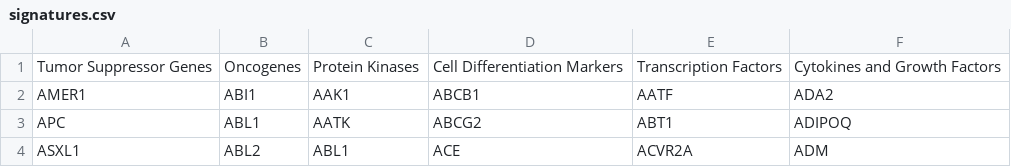
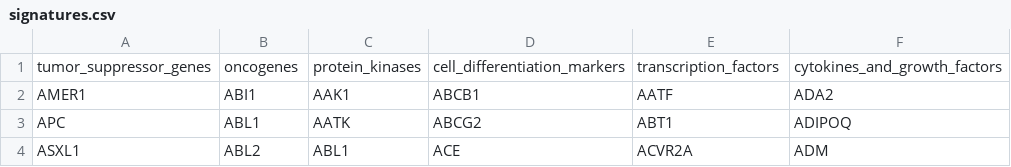
Before and after one commit to mattiagualtieri/mcat, a CSV file: omics/signatures.csv, drawn as a sheet; only a part is shown; removed rows and columns are numbered as before the commit, all else as after; the diff names each change by its address in the sheet, - before the commit and + after, or states it on an @@ line.

```diff
--- a/omics/signatures.csv
+++ b/omics/signatures.csv
-row 1: Tumor Suppressor Genes | Oncogenes | Protein Kinases | Cell Differentiation Markers | Transcription Factors | Cytokines and Growth Factors
+row 1: tumor_suppressor_genes | oncogenes | protein_kinases | cell_differentiation_markers | transcription_factors | cytokines_and_growth_factors
```
Also changed, not shown: 6 other files.
